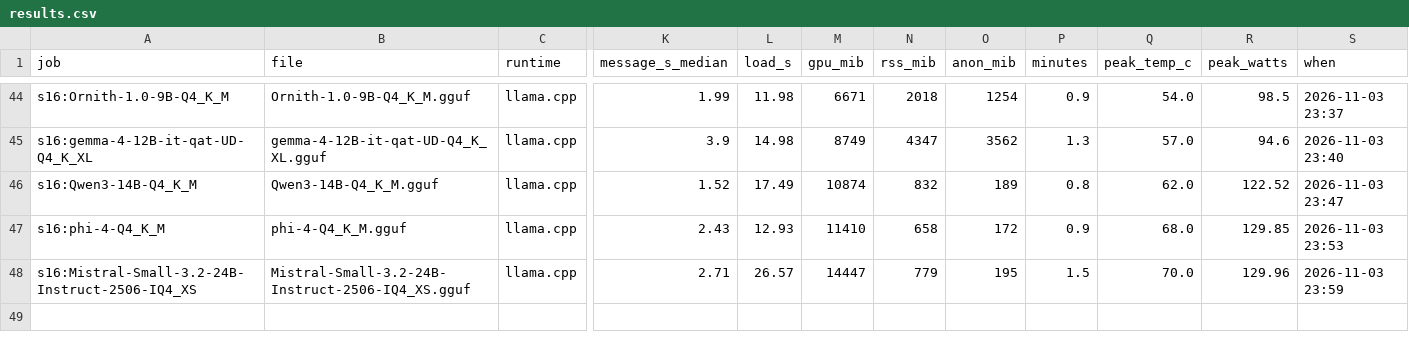
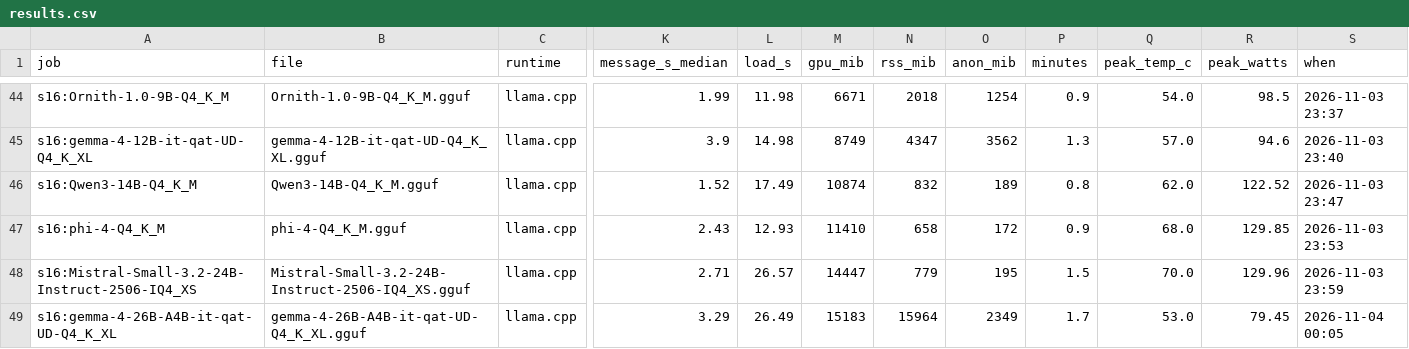
Before and after one commit to snakeeyes021/thirties, a CSV file: docs/model_ladder/results.csv, drawn as a sheet; only a part is shown, gaps mark what is left out; rows hold the shown columns only; the diff names each change by its address in the sheet, - before the commit and + after, or states it on an @@ line.

Commit message:
data: model ladder: s16:gemma-4-26B-A4B-it-qat-UD-Q4_K_XL

```diff
--- a/docs/model_ladder/results.csv
+++ b/docs/model_ladder/results.csv
+row 49: s16:gemma-4-26B-A4B-it-qat-UD-Q4_K_XL | gemma-4-26B-A4B-it-qat-UD-Q4_K_XL.gguf | llama.cpp | 3.29 | 26.49 | 15183 | 15964 | 2349 | 1.7 | 53.0 | 79.45 | 2026-11-04 00:05
```
